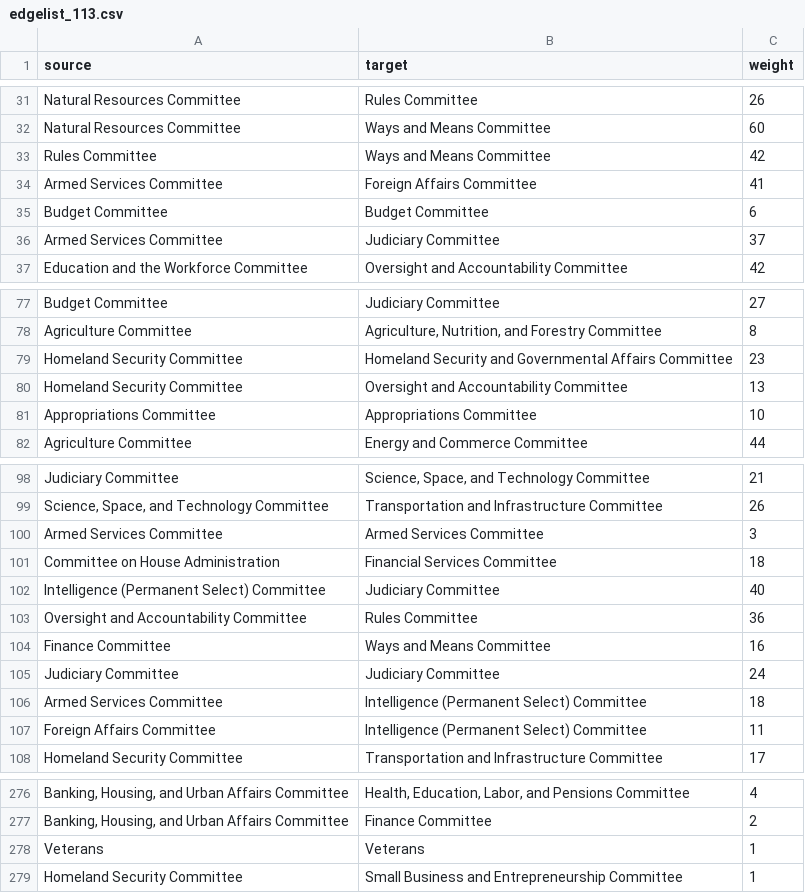
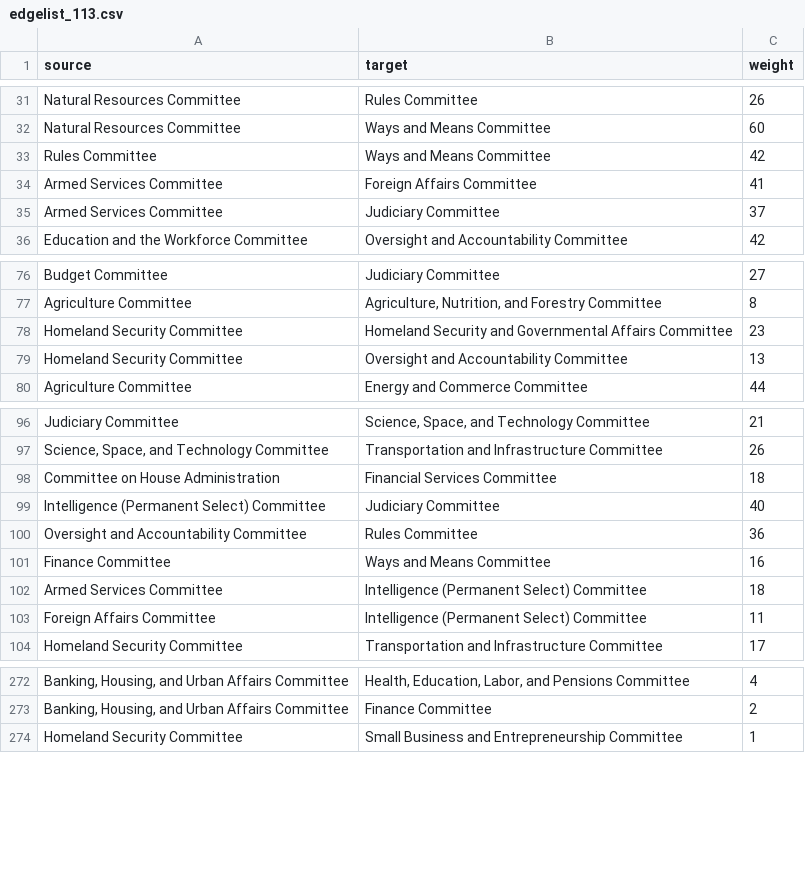
Before and after one commit to MingyangLi25/USLegislativeNetworkAnalysis, a CSV file: data/network/committee_collaboration_network/edgelist_113.csv, drawn as a sheet; only a part is shown, gaps mark what is left out; the diff names each change by its address in the sheet, - before the commit and + after, or states it on an @@ line.

```diff
--- a/data/network/committee_collaboration_network/edgelist_113.csv
+++ b/data/network/committee_collaboration_network/edgelist_113.csv
-row 35: Budget Committee | Budget Committee | 6
-row 81: Appropriations Committee | Appropriations Committee | 10
-row 100: Armed Services Committee | Armed Services Committee | 3
-row 105: Judiciary Committee | Judiciary Committee | 24
-row 278: Veterans | Veterans | 1
```
Also changed, not shown: data/network/committee_collaboration_network/edgelist.csv, data/network/committee_collaboration_network/edgelist_111.csv, 47 other files.
